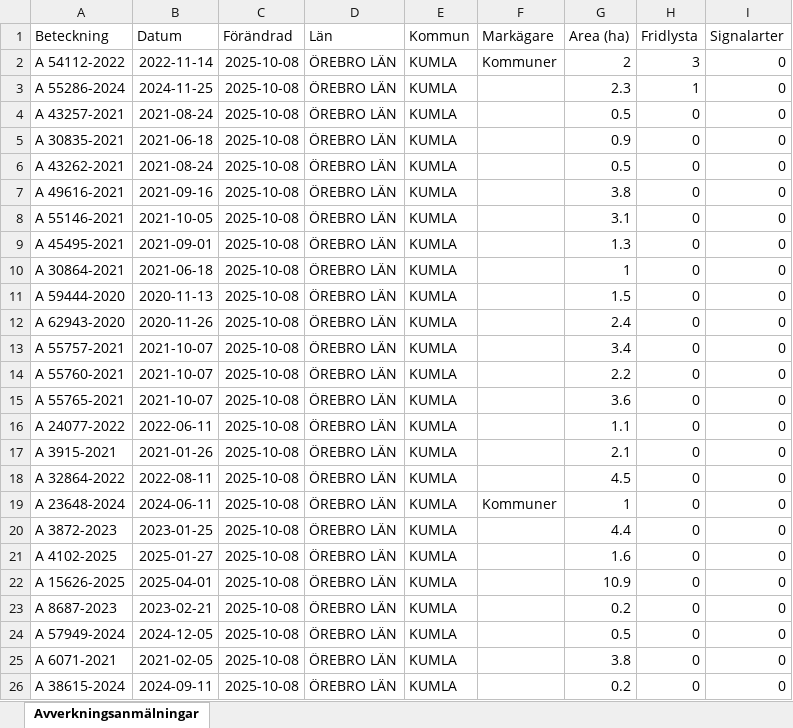
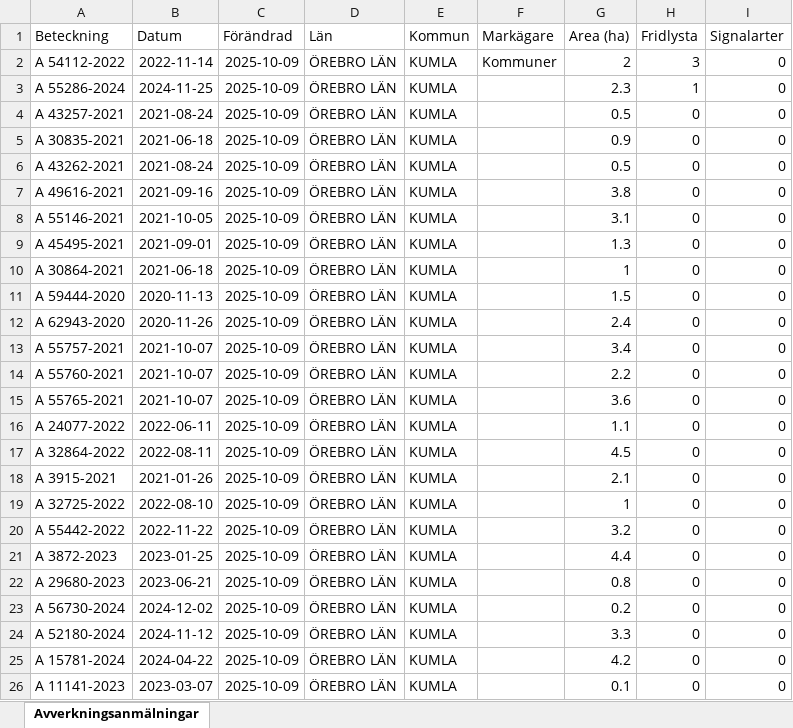
Before and after one commit to klasma/Logging_1881, an Excel workbook: Översikt KUMLA.xlsx, sheet Avverkningsanmälningar, drawn as a sheet; only a part is shown; values as stored, in another font and other column widths than the file's, no borders; the diff covers the shown part only; the diff names each change by its address in the sheet, - before the commit and + after, or states it on an @@ line.

```diff
--- a/Översikt KUMLA.xlsx (sheet Avverkningsanmälningar)
+++ b/Översikt KUMLA.xlsx (sheet Avverkningsanmälningar)
-C2:C26 (Förändrad): 2025-10-08
+C2:C26 (Förändrad): 2025-10-09
-A17 (Beteckning): A 3915-2021
+A17 (Beteckning): A 32864-2022
-B17 (Datum): 2021-01-26
+B17 (Datum): 2022-08-11
-G17 (Area (ha)): 2.1
+G17 (Area (ha)): 4.5
-A18 (Beteckning): A 32864-2022
+A18 (Beteckning): A 3915-2021
-B18 (Datum): 2022-08-11
+B18 (Datum): 2021-01-26
-G18 (Area (ha)): 4.5
+G18 (Area (ha)): 2.1
-A19 (Beteckning): A 23648-2024
+A19 (Beteckning): A 32725-2022
-B19 (Datum): 2024-06-11
+B19 (Datum): 2022-08-10
-F19 (Markägare): Kommuner
+F19 (Markägare): (empty)
-A20 (Beteckning): A 3872-2023
+A20 (Beteckning): A 55442-2022
-B20 (Datum): 2023-01-25
+B20 (Datum): 2022-11-22
-G20 (Area (ha)): 4.4
+G20 (Area (ha)): 3.2
-A21 (Beteckning): A 4102-2025
+A21 (Beteckning): A 3872-2023
-B21 (Datum): 2025-01-27
+B21 (Datum): 2023-01-25
-G21 (Area (ha)): 1.6
+G21 (Area (ha)): 4.4
-A22 (Beteckning): A 15626-2025
+A22 (Beteckning): A 29680-2023
-B22 (Datum): 2025-04-01
+B22 (Datum): 2023-06-21
-G22 (Area (ha)): 10.9
+G22 (Area (ha)): 0.8
-A23 (Beteckning): A 8687-2023
+A23 (Beteckning): A 56730-2024
-B23 (Datum): 2023-02-21
+B23 (Datum): 2024-12-02
-A24 (Beteckning): A 57949-2024
+A24 (Beteckning): A 52180-2024
-B24 (Datum): 2024-12-05
+B24 (Datum): 2024-11-12
-G24 (Area (ha)): 0.5
+G24 (Area (ha)): 3.3
-A25 (Beteckning): A 6071-2021
+A25 (Beteckning): A 15781-2024
-B25 (Datum): 2021-02-05
+B25 (Datum): 2024-04-22
-G25 (Area (ha)): 3.8
+G25 (Area (ha)): 4.2
-A26 (Beteckning): A 38615-2024
+A26 (Beteckning): A 11141-2023
-B26 (Datum): 2024-09-11
+B26 (Datum): 2023-03-07
-G26 (Area (ha)): 0.2
+G26 (Area (ha)): 0.1
```
Also changed, not shown: 229 edited cells elsewhere in this sheet, artfynd/A 54112-2022 artfynd.xlsx, artfynd/A 55286-2024 artfynd.xlsx, 11 other files.
